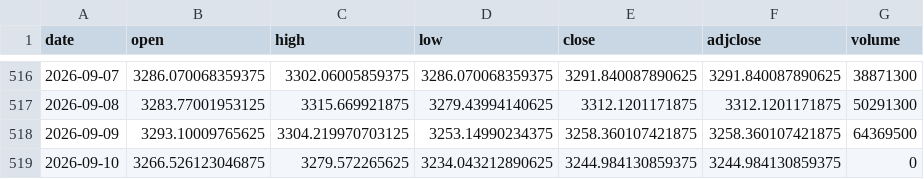
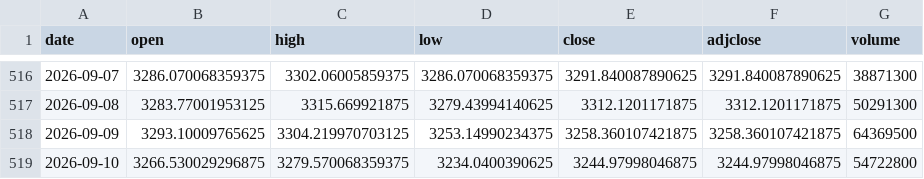
Before and after one commit to LeSkillz/omx60-agent, a CSV file: data/prices/^OMX.csv, drawn as a sheet; only a part is shown, gaps mark what is left out.

```diff
--- a/data/prices/^OMX.csv
+++ b/data/prices/^OMX.csv
@@ -518,2 +518,2 @@ date,open,high,low,close,adjclose,volume
 2026-09-09,3293.10009765625,3304.219970703125,3253.14990234375,3258.360107421875,3258.360107421875,64369500
-2026-09-10,3266.526123046875,3279.572265625,3234.043212890625,3244.984130859375,3244.984130859375,0
+2026-09-10,3266.530029296875,3279.570068359375,3234.0400390625,3244.97998046875,3244.97998046875,54722800
```
Also changed, not shown: data/prices/AAK_ST.csv, data/prices/AXFO_ST.csv, 39 other files.
